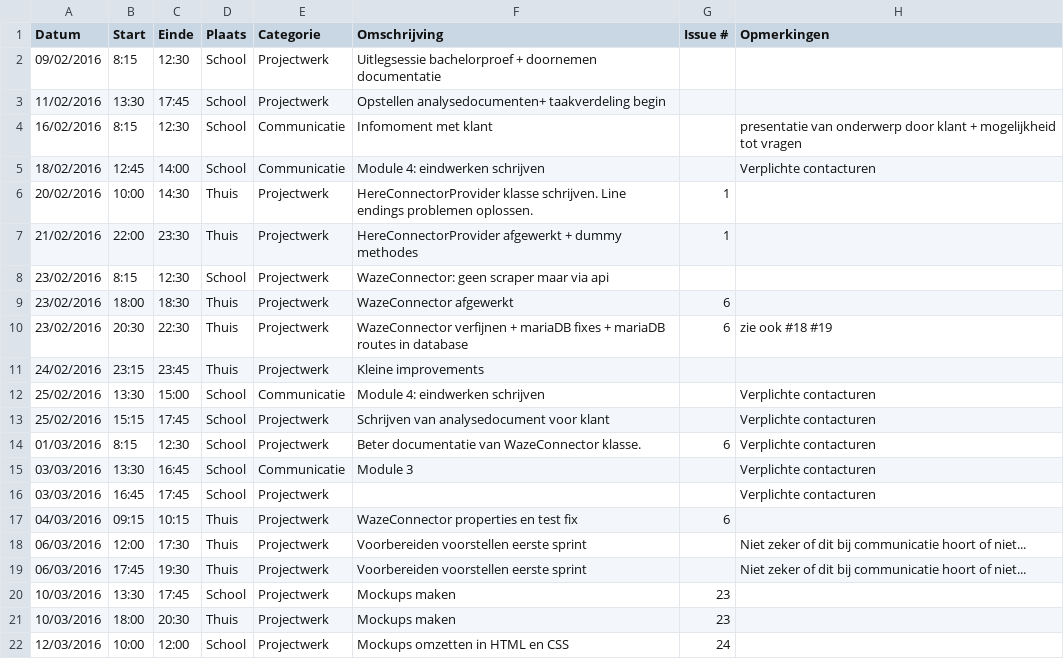
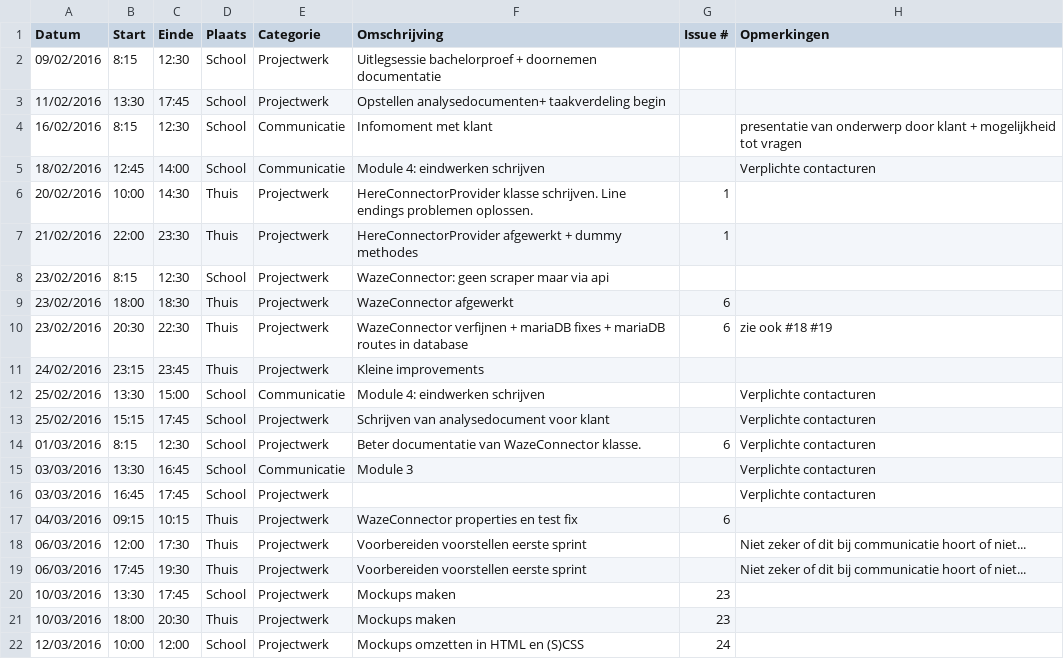
Before and after one commit to ghentlivinglab/Traffic-Travel-Time-Analyzer-1, a CSV file: SimonBackxLogboek.csv, drawn as a sheet.

Commit message:
Update SimonBackxLogboek.csv

```diff
--- a/SimonBackxLogboek.csv
+++ b/SimonBackxLogboek.csv
@@ -21,2 +21,2 @@ Datum,Start,Einde,Plaats,Categorie,Omschrijving,Issue #,Opmerkingen
 10/03/2016,18:00,20:30,Thuis,Projectwerk,Mockups maken,23,
-12/03/2016,10:00,12:00,School,Projectwerk,Mockups omzetten in HTML en CSS,24,
+12/03/2016,10:00,12:00,School,Projectwerk,Mockups omzetten in HTML en (S)CSS,24,
```
